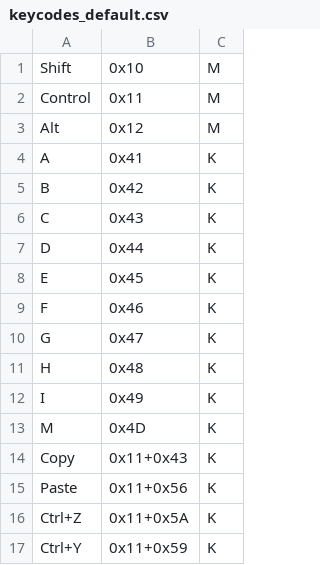
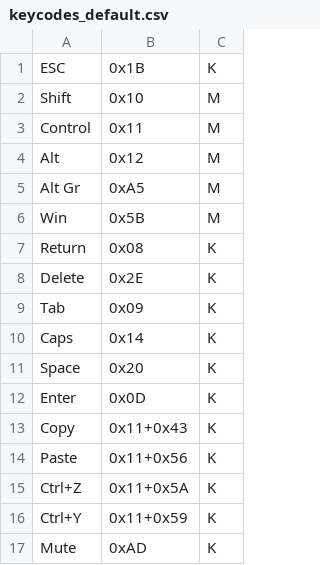
Before and after one commit to 99-Knots/TouchMacros, a CSV file: keycodes_default.csv, drawn as a sheet.

Commit message:
tested more keycodes and worked on minSize bug

```diff
--- a/keycodes_default.csv
+++ b/keycodes_default.csv
@@ -1 +1,2 @@
+ESC;0x1B;K
 Shift;0x10;M
@@ -3,12 +4,10 @@ Control;0x11;M
 Alt;0x12;M
-A;0x41;K
-B;0x42;K
-C;0x43;K
-D;0x44;K
-E;0x45;K
-F;0x46;K
-G;0x47;K
-H;0x48;K
-I;0x49;K
-M;0x4D;K
+Alt Gr;0xA5;M
+Win;0x5B;M
+Return;0x08;K
+Delete;0x2E;K
+Tab;0x09;K
+Caps;0x14;K
+Space;0x20;K
+Enter;0x0D;K
 Copy;0x11+0x43;K
@@ -17 +16,2 @@ Ctrl+Z;0x11+0x5A;K
 Ctrl+Y;0x11+0x59;K
+Mute;0xAD;K
```
Also changed, not shown: 5 other files.
